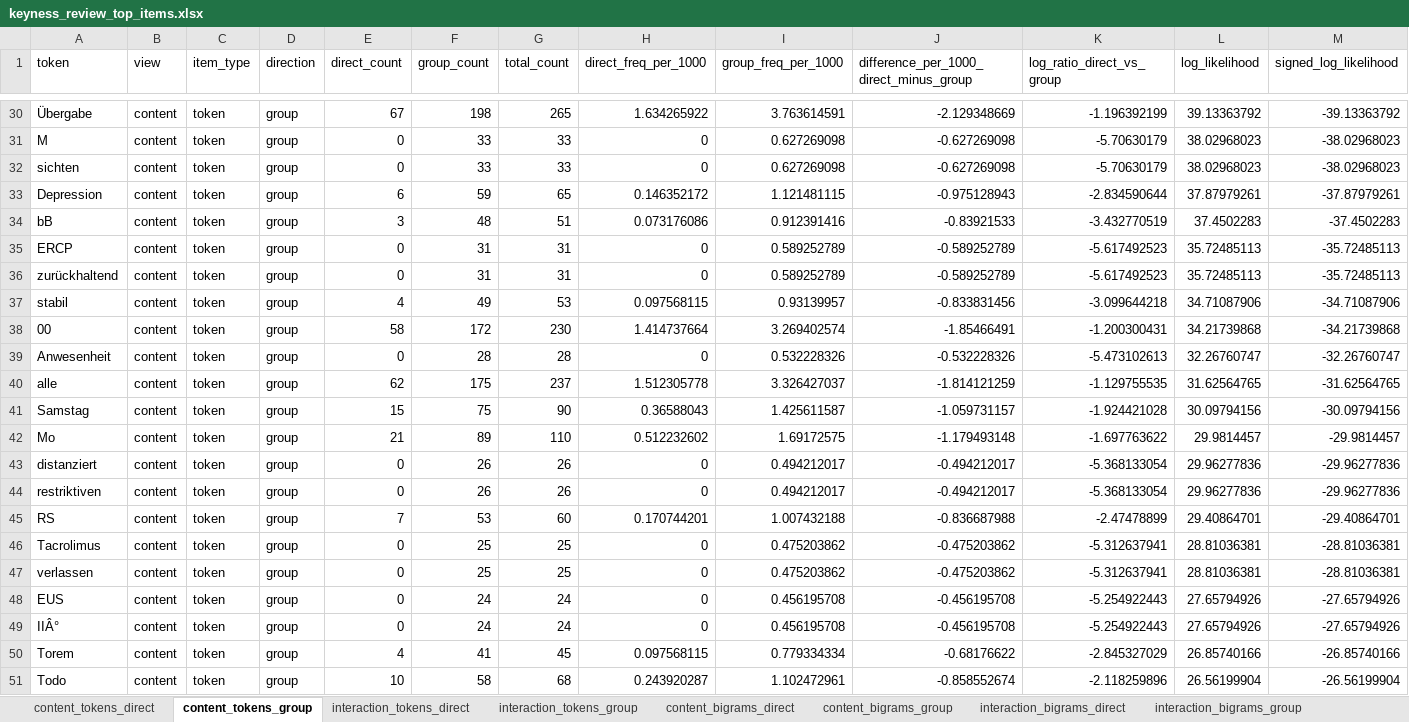
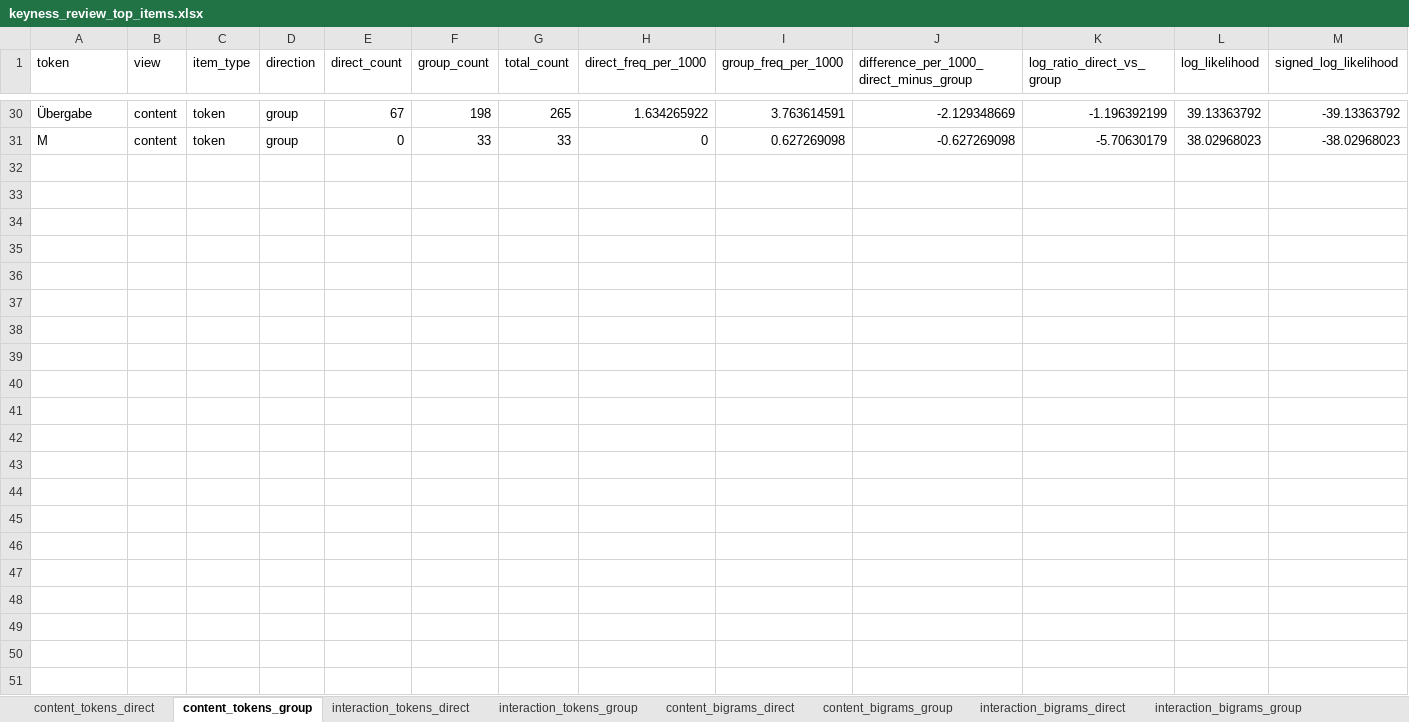
Before and after one commit to sajosa/DocTalk-Corpus-Analysis, an Excel workbook: outputs/public/tables/keyness_review_top_items.xlsx, sheet content_tokens_group, drawn as a sheet; only a part is shown, gaps mark what is left out; values as stored, in another font and other column widths than the file's, no borders; the diff names each change by its address in the sheet, - before the commit and + after, or states it on an @@ line.

```diff
--- a/outputs/public/tables/keyness_review_top_items.xlsx (sheet content_tokens_group)
+++ b/outputs/public/tables/keyness_review_top_items.xlsx (sheet content_tokens_group)
-row 32: sichten | content | token | group | 0 | 33 | 33 | 0 | 0.627269098 | -0.627269098 | -5.70630179 | 38.02968023 | -38.02968023
-row 33: Depression | content | token | group | 6 | 59 | 65 | 0.146352172 | 1.121481115 | -0.975128943 | -2.834590644 | 37.87979261 | -37.87979261
-row 34: bB | content | token | group | 3 | 48 | 51 | 0.073176086 | 0.912391416 | -0.83921533 | -3.432770519 | 37.4502283 | -37.4502283
-row 35: ERCP | content | token | group | 0 | 31 | 31 | 0 | 0.589252789 | -0.589252789 | -5.617492523 | 35.72485113 | -35.72485113
-row 36: zurückhaltend | content | token | group | 0 | 31 | 31 | 0 | 0.589252789 | -0.589252789 | -5.617492523 | 35.72485113 | -35.72485113
-row 37: stabil | content | token | group | 4 | 49 | 53 | 0.097568115 | 0.93139957 | -0.833831456 | -3.099644218 | 34.71087906 | -34.71087906
-row 38: 00 | content | token | group | 58 | 172 | 230 | 1.414737664 | 3.269402574 | -1.85466491 | -1.200300431 | 34.21739868 | -34.21739868
-row 39: Anwesenheit | content | token | group | 0 | 28 | 28 | 0 | 0.532228326 | -0.532228326 | -5.473102613 | 32.26760747 | -32.26760747
-row 40: alle | content | token | group | 62 | 175 | 237 | 1.512305778 | 3.326427037 | -1.814121259 | -1.129755535 | 31.62564765 | -31.62564765
-row 41: Samstag | content | token | group | 15 | 75 | 90 | 0.36588043 | 1.425611587 | -1.059731157 | -1.924421028 | 30.09794156 | -30.09794156
-row 42: Mo | content | token | group | 21 | 89 | 110 | 0.512232602 | 1.69172575 | -1.179493148 | -1.697763622 | 29.9814457 | -29.9814457
-row 43: distanziert | content | token | group | 0 | 26 | 26 | 0 | 0.494212017 | -0.494212017 | -5.368133054 | 29.96277836 | -29.96277836
-row 44: restriktiven | content | token | group | 0 | 26 | 26 | 0 | 0.494212017 | -0.494212017 | -5.368133054 | 29.96277836 | -29.96277836
-row 45: RS | content | token | group | 7 | 53 | 60 | 0.170744201 | 1.007432188 | -0.836687988 | -2.47478899 | 29.40864701 | -29.40864701
-row 46: Tacrolimus | content | token | group | 0 | 25 | 25 | 0 | 0.475203862 | -0.475203862 | -5.312637941 | 28.81036381 | -28.81036381
-row 47: verlassen | content | token | group | 0 | 25 | 25 | 0 | 0.475203862 | -0.475203862 | -5.312637941 | 28.81036381 | -28.81036381
-row 48: EUS | content | token | group | 0 | 24 | 24 | 0 | 0.456195708 | -0.456195708 | -5.254922443 | 27.65794926 | -27.65794926
-row 49: IIÂ° | content | token | group | 0 | 24 | 24 | 0 | 0.456195708 | -0.456195708 | -5.254922443 | 27.65794926 | -27.65794926
-row 50: Torem | content | token | group | 4 | 41 | 45 | 0.097568115 | 0.779334334 | -0.68176622 | -2.845327029 | 26.85740166 | -26.85740166
-row 51: Todo | content | token | group | 10 | 58 | 68 | 0.243920287 | 1.102472961 | -0.858552674 | -2.118259896 | 26.56199904 | -26.56199904
```
Also changed, not shown: sheet content_trigrams_direct, sheet interaction_trigrams_direct, sheet content_bigrams_direct, sheet content_tokens_direct, sheet content_bigrams_group, sheet interaction_bigrams_direct, 6 more sheets, 4 other files.
